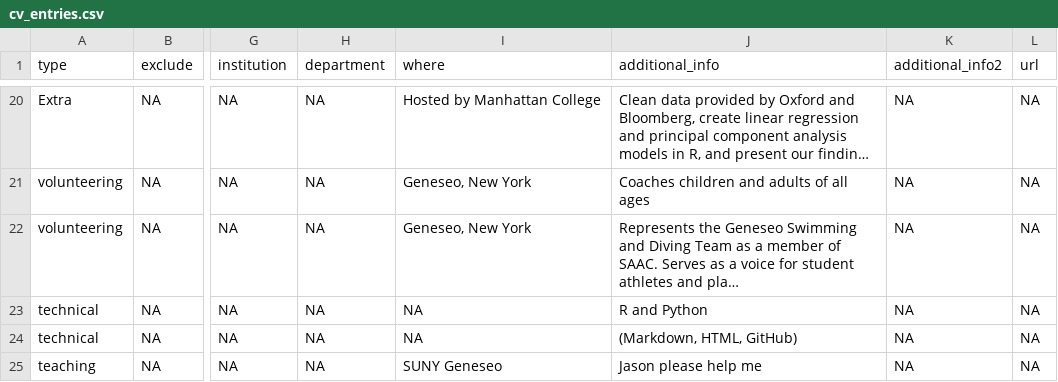
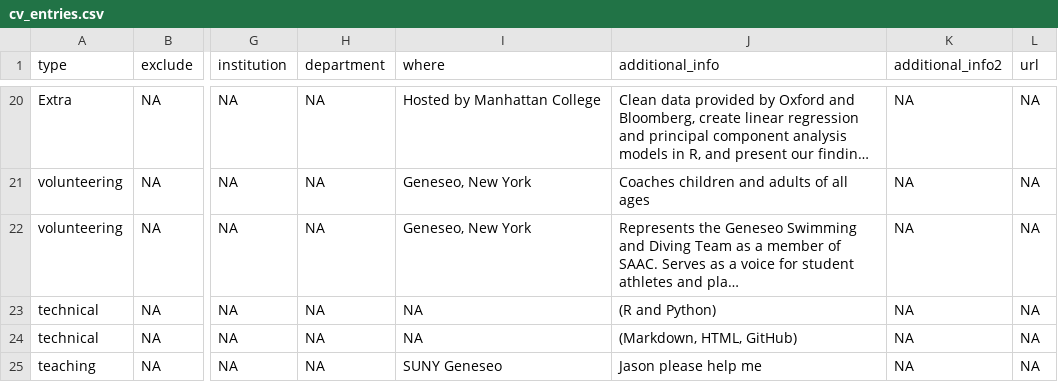
Before and after one commit to jvj3/jvj3.github.io, a CSV file: _content/cv_entries.csv, drawn as a sheet; only a part is shown, gaps mark what is left out; long unchanged cells end in …; the diff names each change by its address in the sheet, - before the commit and + after, or states it on an @@ line.

```diff
--- a/_content/cv_entries.csv
+++ b/_content/cv_entries.csv
-J23 (additional_info): R and Python
+J23 (additional_info): (R and Python)
```
Also changed, not shown: 2 other files.
